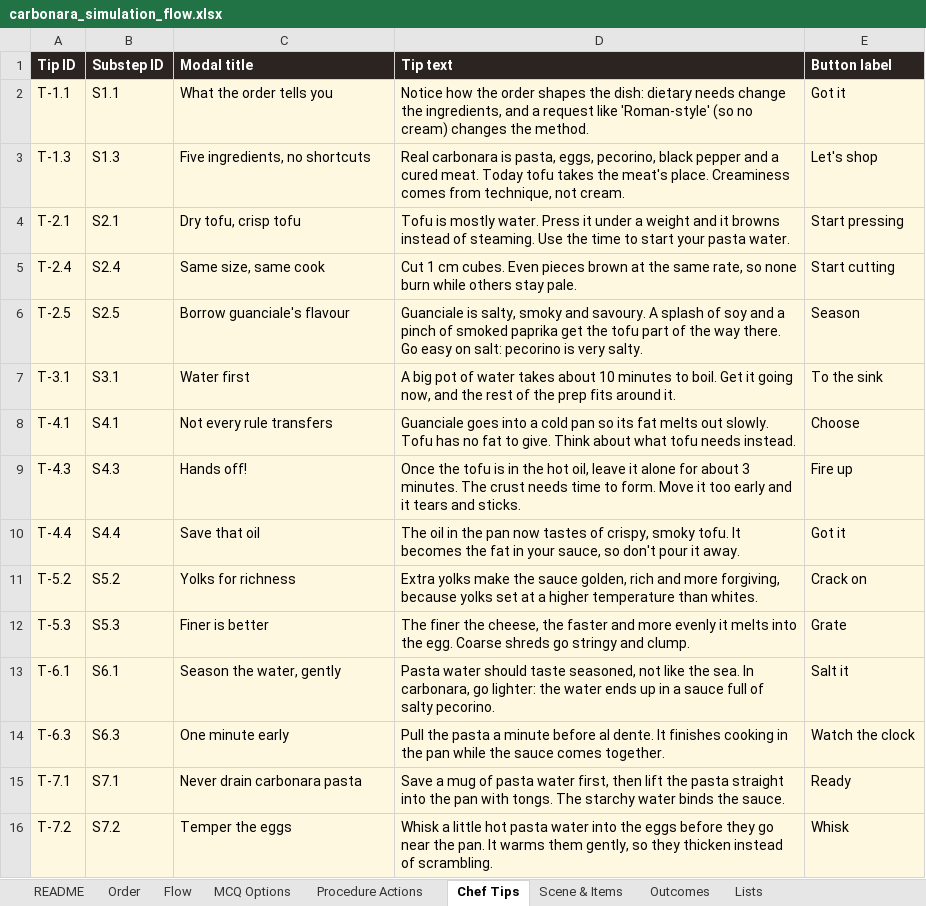
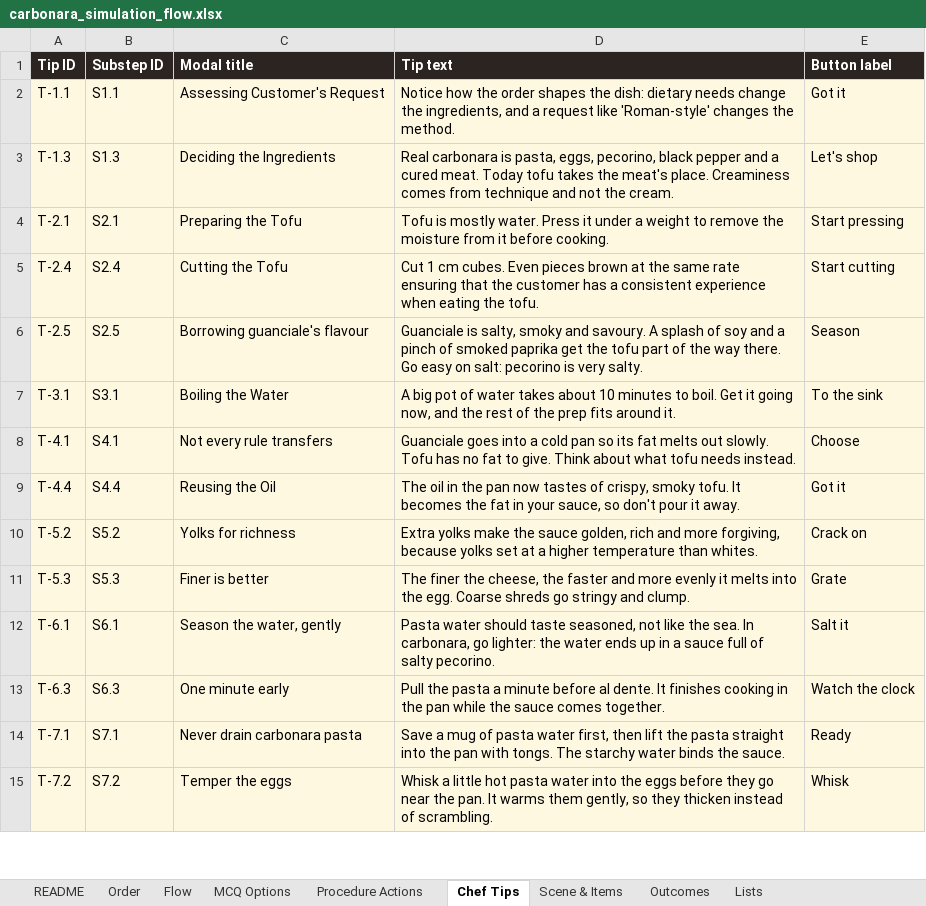
Before and after one commit to Manasvi-Shetty/cooking-simulation, an Excel workbook: design/carbonara_simulation_flow.xlsx, sheet Chef Tips, drawn as a sheet; only a part is shown; values as stored, in another font and other column widths than the file's, no borders; removed rows and columns are numbered as before the commit, all else as after; the diff names each change by its address in the sheet, - before the commit and + after, or states it on an @@ line.

```diff
--- a/design/carbonara_simulation_flow.xlsx (sheet Chef Tips)
+++ b/design/carbonara_simulation_flow.xlsx (sheet Chef Tips)
-C2 (Modal title): What the order tells you
+C2 (Modal title): Assessing Customer's Request
-D2 (Tip text): …like 'Roman-style' (so no cream) changes the…
+D2 (Tip text): …like 'Roman-style' changes the…
-C3 (Modal title): Five ingredients, no shortcuts
+C3 (Modal title): Deciding the Ingredients
-D3 (Tip text): …comes from technique, not cream.
+D3 (Tip text): …comes from technique and not the cream.
-C4 (Modal title): Dry tofu, crisp tofu
+C4 (Modal title): Preparing the Tofu
-D4 (Tip text): …a weight and it browns instead of steaming. Use the time to start your pasta water.
+D4 (Tip text): …a weight to remove the moisture from it before cooking.
-C5 (Modal title): Same size, same cook
+C5 (Modal title): Cutting the Tofu
-D5 (Tip text): …the same rate, so none burn while others stay pale.
+D5 (Tip text): …the same rate ensuring that the customer has a consistent experience when eating the tofu.
-C6 (Modal title): Borrow guanciale's flavour
+C6 (Modal title): Borrowing guanciale's flavour
-C7 (Modal title): Water first
+C7 (Modal title): Boiling the Water
-row 9: T-4.3 | S4.3 | Hands off! | Once the tofu is in the hot oil, leave it alone for about 3 minutes. The crust needs time to form. Move it too early and it tears and sticks. | Fire up
-C9 (Modal title): Save that oil
+C9 (Modal title): Reusing the Oil
```
Also changed, not shown: sheet Procedure Actions, sheet MCQ Options, sheet Flow, sheet Scene & Items, 3 other files.
